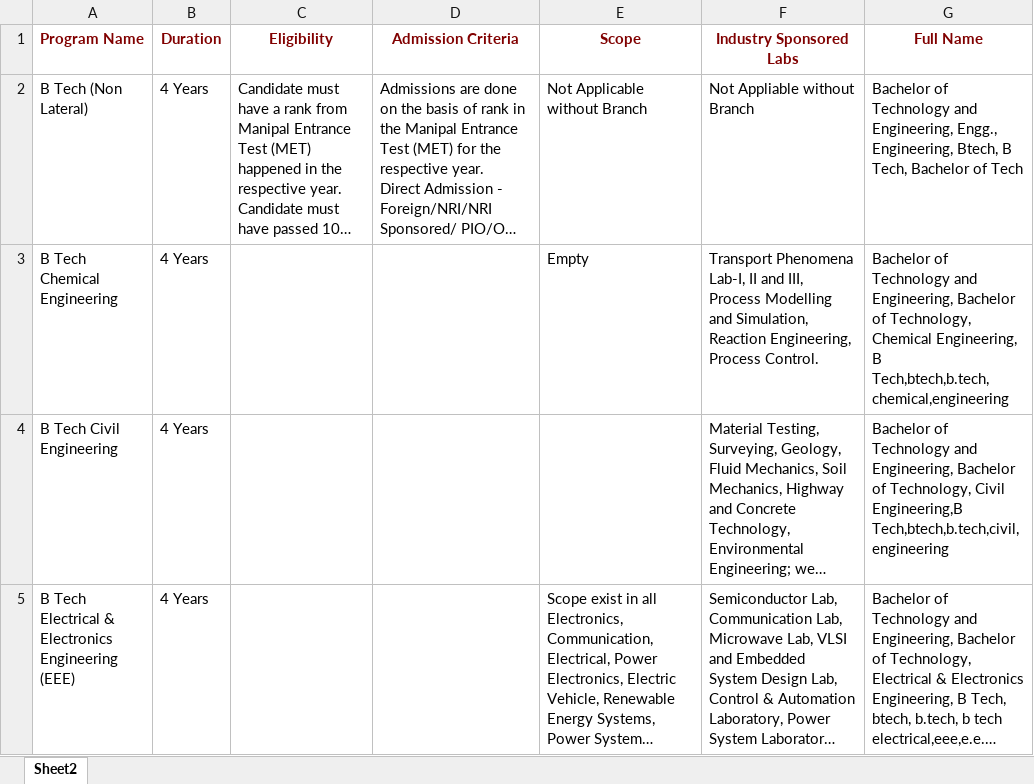
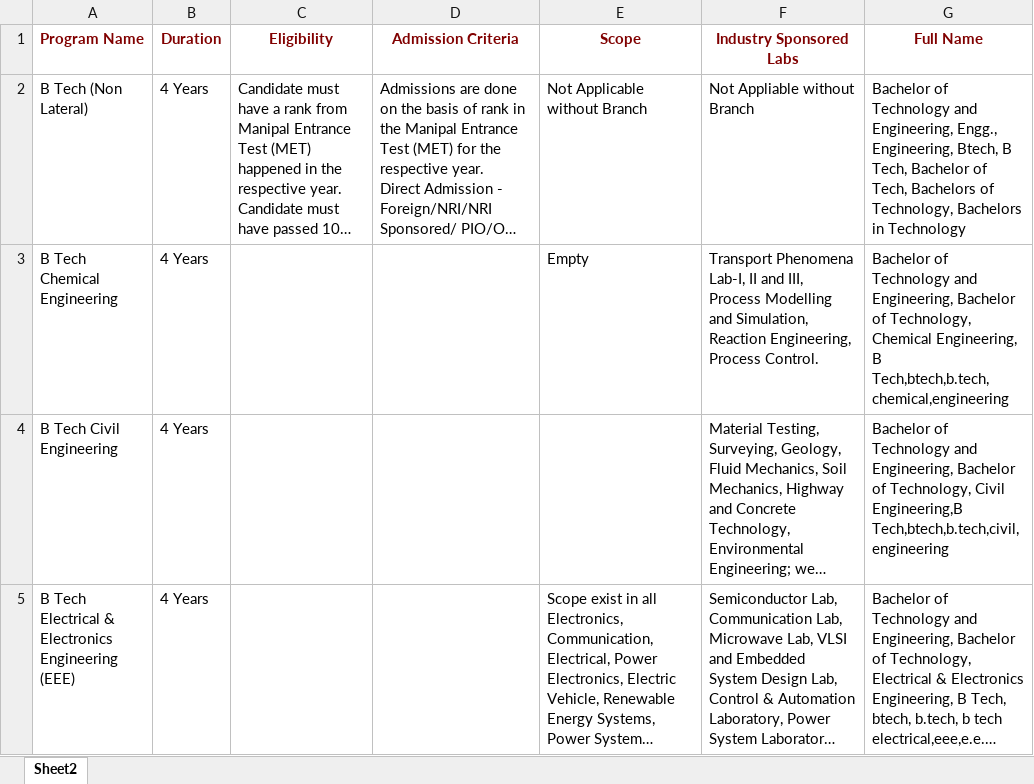
Before and after one commit to Graviton5/Minor-Project, an Excel workbook: Chatbot/Presentation Data/Queries/Program Details.xlsx, sheet Sheet2, drawn as a sheet; only a part is shown; long unchanged cells end in …; values as stored, in another font and other column widths than the file's, no borders; the diff names each change by its address in the sheet, - before the commit and + after, or states it on an @@ line.

```diff
--- a/Chatbot/Presentation Data/Queries/Program Details.xlsx (sheet Sheet2)
+++ b/Chatbot/Presentation Data/Queries/Program Details.xlsx (sheet Sheet2)
-G2 (Full Name): …Bachelor of Tech
+G2 (Full Name): …Bachelor of Tech, Bachelors of Technology, Bachelors in Technology
```
Also changed, not shown: 7 other files.
